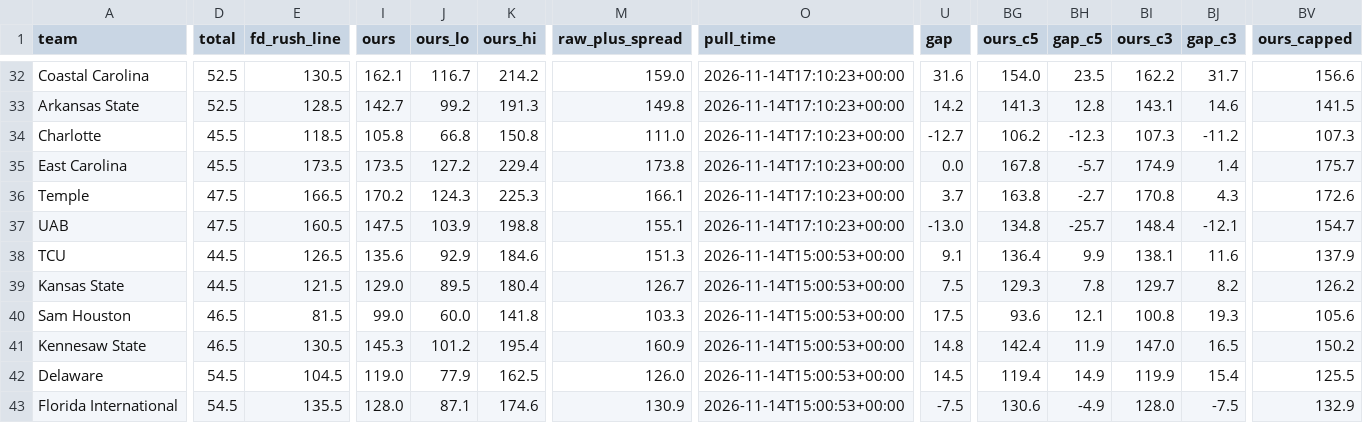
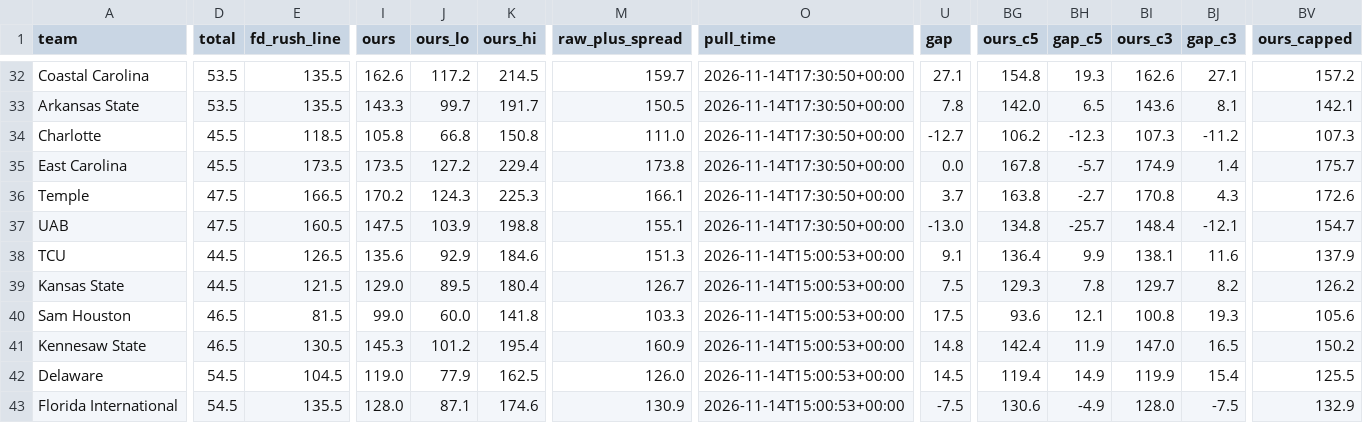
Before and after one commit to bradyt3321/cfb-yardage-dashboard, a CSV file: data/board.csv, drawn as a sheet; only a part is shown, gaps mark what is left out; the diff covers the shown part only; the diff names each change by its address in the sheet, - before the commit and + after, or states it on an @@ line.

```diff
--- a/data/board.csv
+++ b/data/board.csv
-D32:D33 (total): 52.5
+D32:D33 (total): 53.5
-E32 (fd_rush_line): 130.5
+E32 (fd_rush_line): 135.5
-I32 (ours): 162.1
+I32 (ours): 162.6
-J32 (ours_lo): 116.7
+J32 (ours_lo): 117.2
-K32 (ours_hi): 214.2
+K32 (ours_hi): 214.5
-M32 (raw_plus_spread): 159.0
+M32 (raw_plus_spread): 159.7
-O32:O37 (pull_time): 2026-11-14T17:10:23+00:00
+O32:O37 (pull_time): 2026-11-14T17:30:50+00:00
-U32 (gap): 31.6
+U32 (gap): 27.1
-BG32 (ours_c5): 154.0
+BG32 (ours_c5): 154.8
-BH32 (gap_c5): 23.5
+BH32 (gap_c5): 19.3
-BI32 (ours_c3): 162.2
+BI32 (ours_c3): 162.6
-BJ32 (gap_c3): 31.7
+BJ32 (gap_c3): 27.1
-BV32 (ours_capped): 156.6
+BV32 (ours_capped): 157.2
-E33 (fd_rush_line): 128.5
+E33 (fd_rush_line): 135.5
-I33 (ours): 142.7
+I33 (ours): 143.3
-J33 (ours_lo): 99.2
+J33 (ours_lo): 99.7
-K33 (ours_hi): 191.3
+K33 (ours_hi): 191.7
-M33 (raw_plus_spread): 149.8
+M33 (raw_plus_spread): 150.5
-U33 (gap): 14.2
+U33 (gap): 7.8
-BG33 (ours_c5): 141.3
+BG33 (ours_c5): 142.0
-BH33 (gap_c5): 12.8
+BH33 (gap_c5): 6.5
-BI33 (ours_c3): 143.1
+BI33 (ours_c3): 143.6
-BJ33 (gap_c3): 14.6
+BJ33 (gap_c3): 8.1
-BV33 (ours_capped): 141.5
+BV33 (ours_capped): 142.1
```
Also changed, not shown: 45 edited cells elsewhere in this file, 3 other files.
